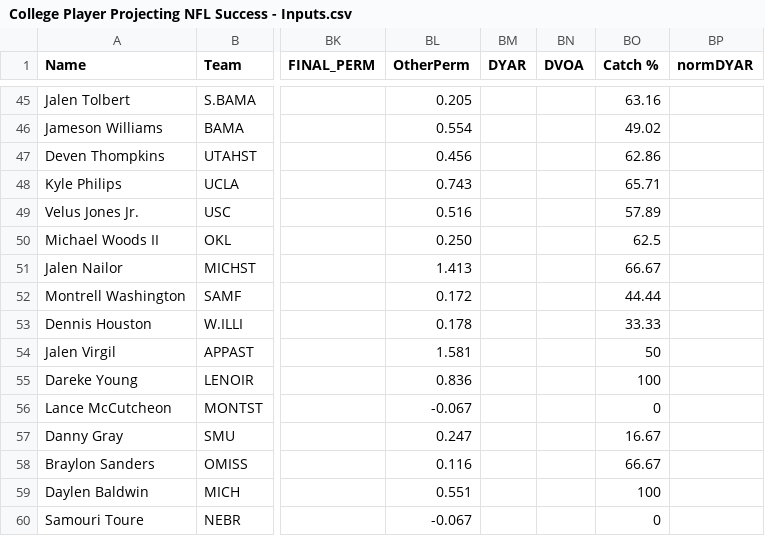
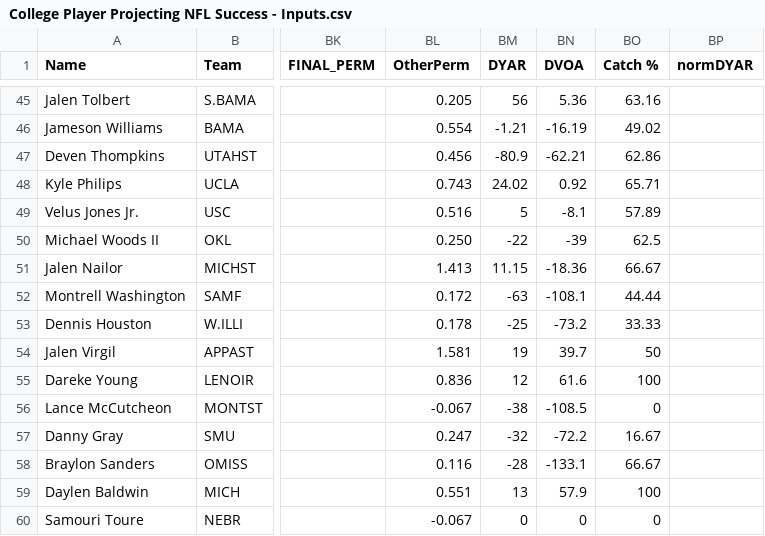
Before and after one commit to akleyer/cfbd, a CSV file: College Player Projecting NFL Success - Inputs.csv, drawn as a sheet; only a part is shown, gaps mark what is left out; the diff covers the shown part only; the diff names each change by its address in the sheet, - before the commit and + after, or states it on an @@ line.

```diff
--- a/College Player Projecting NFL Success - Inputs.csv
+++ b/College Player Projecting NFL Success - Inputs.csv
-BM45 (DYAR): (empty)
+BM45 (DYAR): 56
-BN45 (DVOA): (empty)
+BN45 (DVOA): 5.36
-BM46 (DYAR): (empty)
+BM46 (DYAR): -1.21
-BN46 (DVOA): (empty)
+BN46 (DVOA): -16.19
-BM47 (DYAR): (empty)
+BM47 (DYAR): -80.9
-BN47 (DVOA): (empty)
+BN47 (DVOA): -62.21
-BM48 (DYAR): (empty)
+BM48 (DYAR): 24.02
-BN48 (DVOA): (empty)
+BN48 (DVOA): 0.92
-BM49 (DYAR): (empty)
+BM49 (DYAR): 5
-BN49 (DVOA): (empty)
+BN49 (DVOA): -8.1
-BM50 (DYAR): (empty)
+BM50 (DYAR): -22
-BN50 (DVOA): (empty)
+BN50 (DVOA): -39
-BM51 (DYAR): (empty)
+BM51 (DYAR): 11.15
-BN51 (DVOA): (empty)
+BN51 (DVOA): -18.36
-BM52 (DYAR): (empty)
+BM52 (DYAR): -63
-BN52 (DVOA): (empty)
+BN52 (DVOA): -108.1
-BM53 (DYAR): (empty)
+BM53 (DYAR): -25
-BN53 (DVOA): (empty)
+BN53 (DVOA): -73.2
-BM54 (DYAR): (empty)
+BM54 (DYAR): 19
-BN54 (DVOA): (empty)
+BN54 (DVOA): 39.7
-BM55 (DYAR): (empty)
+BM55 (DYAR): 12
-BN55 (DVOA): (empty)
+BN55 (DVOA): 61.6
-BM56 (DYAR): (empty)
+BM56 (DYAR): -38
-BN56 (DVOA): (empty)
+BN56 (DVOA): -108.5
-BM57 (DYAR): (empty)
+BM57 (DYAR): -32
-BN57 (DVOA): (empty)
+BN57 (DVOA): -72.2
-BM58 (DYAR): (empty)
+BM58 (DYAR): -28
-BN58 (DVOA): (empty)
+BN58 (DVOA): -133.1
-BM59 (DYAR): (empty)
+BM59 (DYAR): 13
-BN59 (DVOA): (empty)
+BN59 (DVOA): 57.9
-BM60 (DYAR): (empty)
+BM60 (DYAR): 0
-BN60 (DVOA): (empty)
+BN60 (DVOA): 0
```
Also changed, not shown: 32 edited cells elsewhere in this file, 1 other file.
